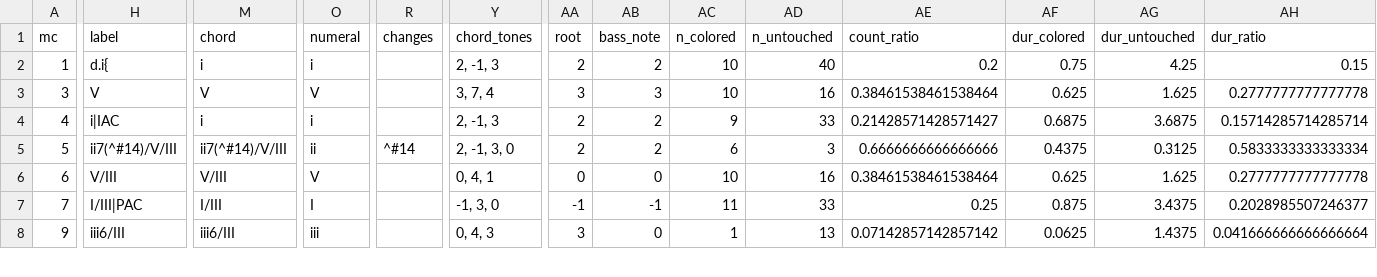
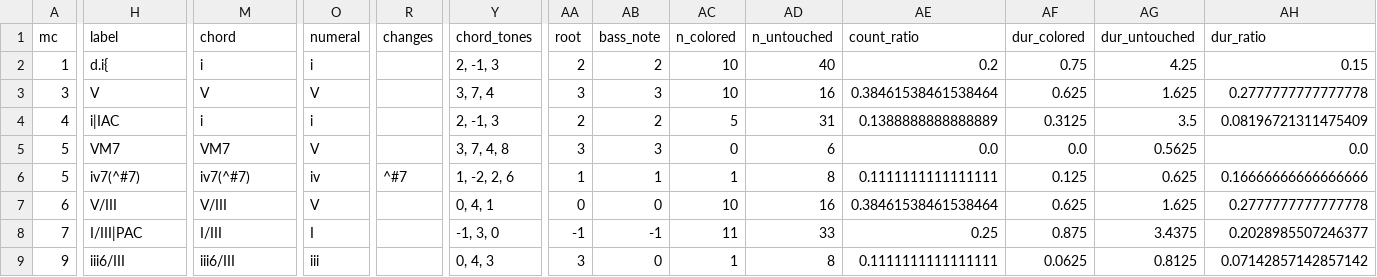
Before and after one commit to DCMLab/rachmaninoff_piano, a TSV file: reviewed/op42_10_reviewed.tsv, drawn as a sheet; only a part is shown, gaps mark what is left out; addresses are those after the commit; rows hold the shown columns only; the diff covers the shown part only; the diff names each change by its address in the sheet, - before the commit and + after, or states it on an @@ line.

```diff
--- a/reviewed/op42_10_reviewed.tsv
+++ b/reviewed/op42_10_reviewed.tsv
-AC4 (n_colored): 9
+AC4 (n_colored): 5
-AD4 (n_untouched): 33
+AD4 (n_untouched): 31
-AE4 (count_ratio): 0.21428571428571427
+AE4 (count_ratio): 0.1388888888888889
-AF4 (dur_colored): 0.6875
+AF4 (dur_colored): 0.3125
-AG4 (dur_untouched): 3.6875
+AG4 (dur_untouched): 3.5
-AH4 (dur_ratio): 0.15714285714285714
+AH4 (dur_ratio): 0.08196721311475409
+row 5: 5 | VM7 | VM7 | V |  | 3, 7, 4, 8 | 3 | 3 | 0 | 6 | 0.0 | 0.0 | 0.5625 | 0.0
-H6 (label): ii7(^#14)/V/III
+H6 (label): iv7(^#7)
-M6 (chord): ii7(^#14)/V/III
+M6 (chord): iv7(^#7)
-O6 (numeral): ii
+O6 (numeral): iv
-R6 (changes): ^#14
+R6 (changes): ^#7
-Y6 (chord_tones): 2, -1, 3, 0
+Y6 (chord_tones): 1, -2, 2, 6
-AA6 (root): 2
+AA6 (root): 1
-AB6 (bass_note): 2
+AB6 (bass_note): 1
-AC6 (n_colored): 6
+AC6 (n_colored): 1
-AD6 (n_untouched): 3
+AD6 (n_untouched): 8
-AE6 (count_ratio): 0.6666666666666666
+AE6 (count_ratio): 0.1111111111111111
-AF6 (dur_colored): 0.4375
+AF6 (dur_colored): 0.125
-AG6 (dur_untouched): 0.3125
+AG6 (dur_untouched): 0.625
-AH6 (dur_ratio): 0.5833333333333334
+AH6 (dur_ratio): 0.16666666666666666
-AD9 (n_untouched): 13
+AD9 (n_untouched): 8
-AE9 (count_ratio): 0.07142857142857142
+AE9 (count_ratio): 0.1111111111111111
-AG9 (dur_untouched): 1.4375
+AG9 (dur_untouched): 0.8125
-AH9 (dur_ratio): 0.041666666666666664
+AH9 (dur_ratio): 0.07142857142857142
```
Also changed, not shown: 1 added row and 18 edited cells elsewhere in this file, harmonies/op42_10.tsv, metadata.tsv, 3 other files.
